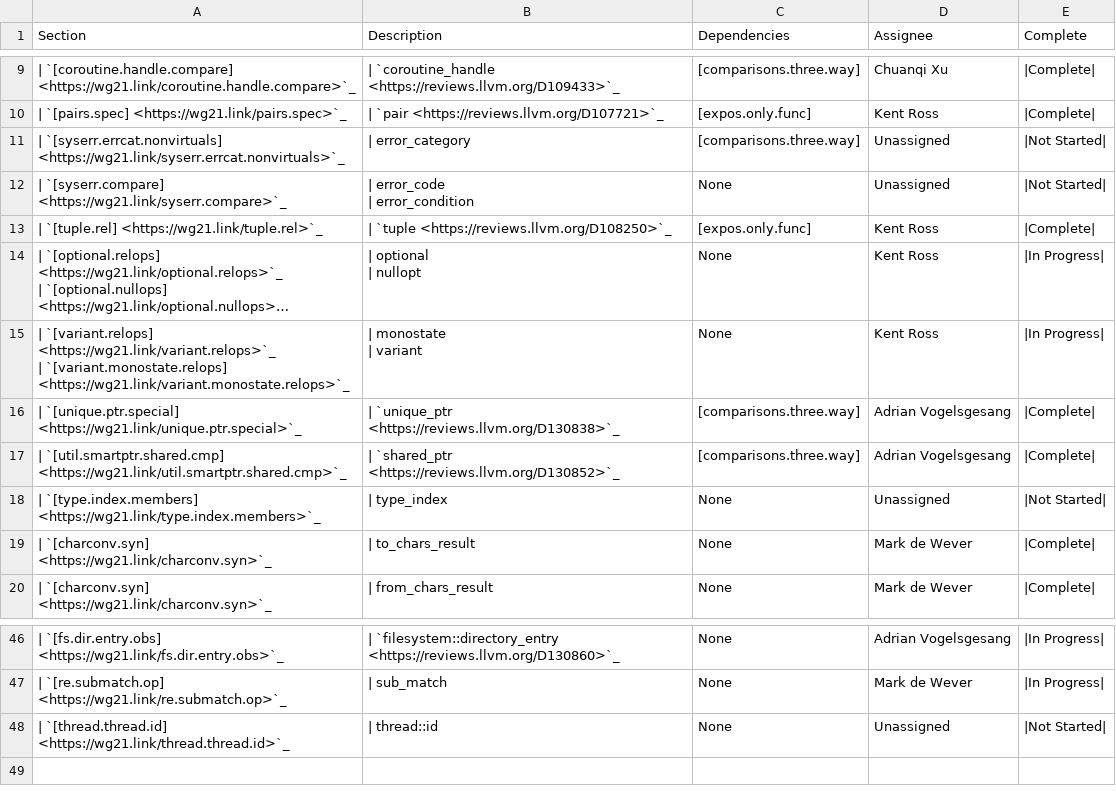
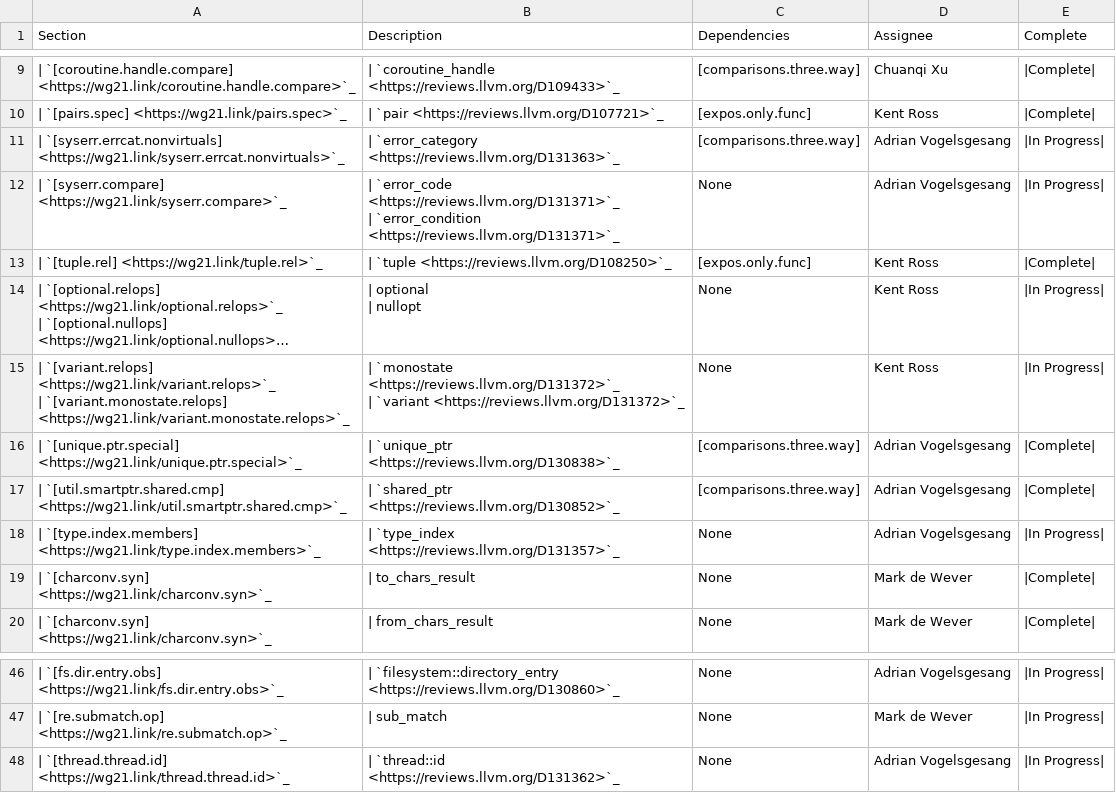
Before and after one commit to jove-decompiler/llvm-project, a CSV file: libcxx/docs/Status/SpaceshipProjects.csv, drawn as a sheet; only a part is shown, gaps mark what is left out; long unchanged cells end in …; ↵ is a line break in a cell; the diff names each change by its address in the sheet, - before the commit and + after, or states it on an @@ line.

Commit message:
[libc++][doc] Update `SpaceshipProjects` status to reflect in-flight reviews

```diff
--- a/libcxx/docs/Status/SpaceshipProjects.csv
+++ b/libcxx/docs/Status/SpaceshipProjects.csv
-B11 (Description): | error_category
+B11 (Description): | `error_category <https://reviews.llvm.org/D131363>`_
-D11:D12 (Assignee): Unassigned
+D11:D12 (Assignee): Adrian Vogelsgesang
-E11:E12 (Complete): |Not Started|
+E11:E12 (Complete): |In Progress|
-B12 (Description): | error_code ↵ | error_condition
+B12 (Description): | `error_code <https://reviews.llvm.org/D131371>`_ ↵ | `error_condition <https://reviews.llvm.org/D131371>`_
-B15 (Description): | monostate ↵ | variant
+B15 (Description): | `monostate <https://reviews.llvm.org/D131372>`_ ↵ | `variant <https://reviews.llvm.org/D131372>`_
-B18 (Description): | type_index
+B18 (Description): | `type_index <https://reviews.llvm.org/D131357>`_
-D18 (Assignee): Unassigned
+D18 (Assignee): Adrian Vogelsgesang
-E18 (Complete): |Not Started|
+E18 (Complete): |In Progress|
-B48 (Description): | thread::id
+B48 (Description): | `thread::id <https://reviews.llvm.org/D131362>`_
-D48 (Assignee): Unassigned
+D48 (Assignee): Adrian Vogelsgesang
-E48 (Complete): |Not Started|
+E48 (Complete): |In Progress|
```
